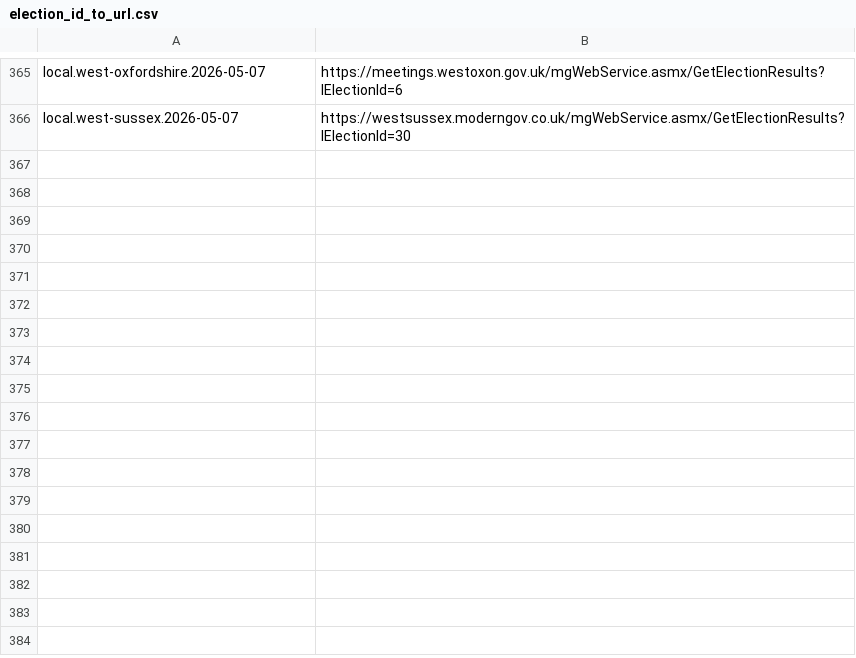
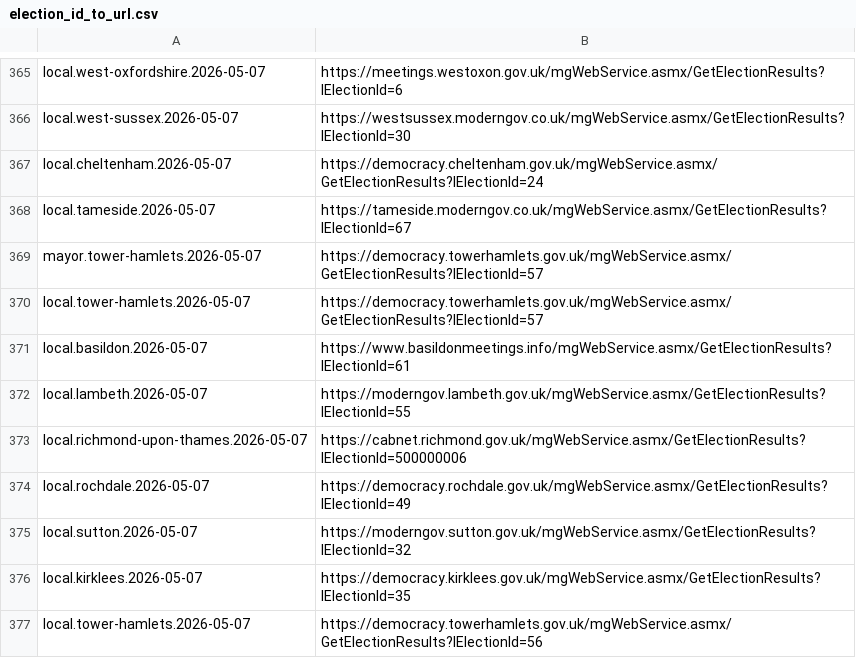
Before and after one commit to DemocracyClub/yournextrepresentative, a CSV file: ynr/apps/resultsbot/election_id_to_url.csv, drawn as a sheet; only a part is shown, gaps mark what is left out; the diff names each change by its address in the sheet, - before the commit and + after, or states it on an @@ line.

Commit message:
Data mappings for 2026

```diff
--- a/ynr/apps/resultsbot/election_id_to_url.csv
+++ b/ynr/apps/resultsbot/election_id_to_url.csv
+row 367: local.cheltenham.2026-05-07 | https://democracy.cheltenham.gov.uk/mgWebService.asmx/GetElectionResults?lElectionId=24
+row 368: local.tameside.2026-05-07 | https://tameside.moderngov.co.uk/mgWebService.asmx/GetElectionResults?lElectionId=67
+row 369: mayor.tower-hamlets.2026-05-07 | https://democracy.towerhamlets.gov.uk/mgWebService.asmx/GetElectionResults?lElectionId=57
+row 370: local.tower-hamlets.2026-05-07 | https://democracy.towerhamlets.gov.uk/mgWebService.asmx/GetElectionResults?lElectionId=57
+row 371: local.basildon.2026-05-07 | https://www.basildonmeetings.info/mgWebService.asmx/GetElectionResults?lElectionId=61
+row 372: local.lambeth.2026-05-07 | https://moderngov.lambeth.gov.uk/mgWebService.asmx/GetElectionResults?lElectionId=55
+row 373: local.richmond-upon-thames.2026-05-07 | https://cabnet.richmond.gov.uk/mgWebService.asmx/GetElectionResults?lElectionId=500000006
+row 374: local.rochdale.2026-05-07 | https://democracy.rochdale.gov.uk/mgWebService.asmx/GetElectionResults?lElectionId=49
+row 375: local.sutton.2026-05-07 | https://moderngov.sutton.gov.uk/mgWebService.asmx/GetElectionResults?lElectionId=32
+row 376: local.kirklees.2026-05-07 | https://democracy.kirklees.gov.uk/mgWebService.asmx/GetElectionResults?lElectionId=35
+row 377: local.tower-hamlets.2026-05-07 | https://democracy.towerhamlets.gov.uk/mgWebService.asmx/GetElectionResults?lElectionId=56
```
Also changed, not shown: 4 other files.
